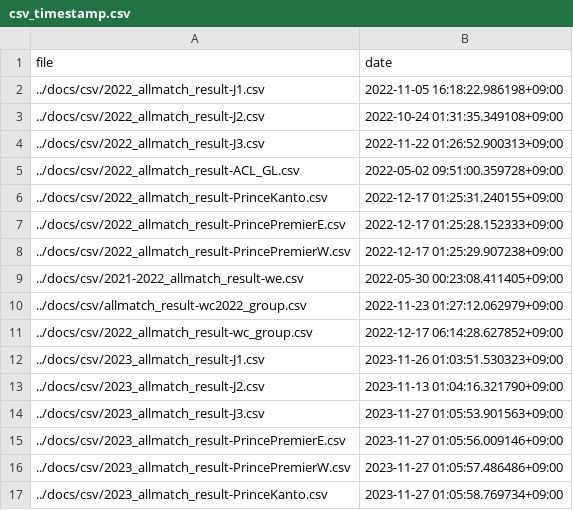
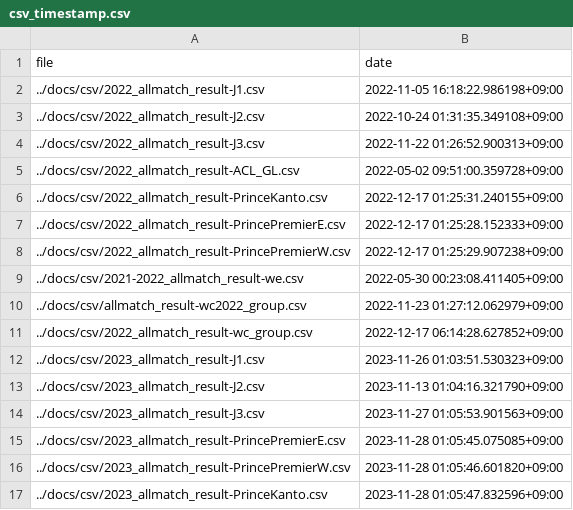
Before and after one commit to mokekuma-git/JLeague_Matches-Bar_Graph, a CSV file: docs/csv/csv_timestamp.csv, drawn as a sheet.

Commit message:
Make new csv (append games on 11/28 01:03)

```diff
--- a/docs/csv/csv_timestamp.csv
+++ b/docs/csv/csv_timestamp.csv
@@ -14,4 +14,4 @@ file,date
 ../docs/csv/2023_allmatch_result-J3.csv,2023-11-27 01:05:53.901563+09:00
-../docs/csv/2023_allmatch_result-PrincePremierE.csv,2023-11-27 01:05:56.009146+09:00
-../docs/csv/2023_allmatch_result-PrincePremierW.csv,2023-11-27 01:05:57.486486+09:00
-../docs/csv/2023_allmatch_result-PrinceKanto.csv,2023-11-27 01:05:58.769734+09:00
+../docs/csv/2023_allmatch_result-PrincePremierE.csv,2023-11-28 01:05:45.075085+09:00
+../docs/csv/2023_allmatch_result-PrincePremierW.csv,2023-11-28 01:05:46.601820+09:00
+../docs/csv/2023_allmatch_result-PrinceKanto.csv,2023-11-28 01:05:47.832596+09:00
```
